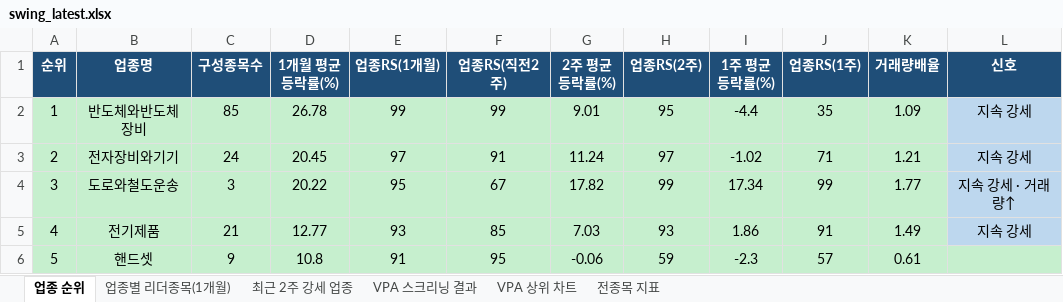
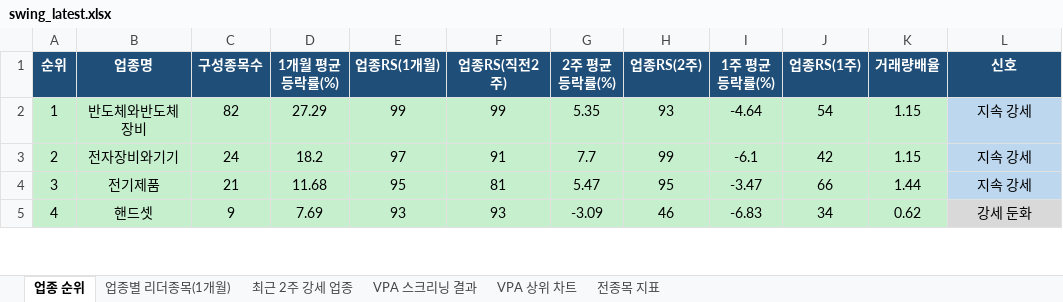
Before and after one commit to gopkh0129/stock, an Excel workbook: docs/data/swing_latest.xlsx, sheet 업종 순위, drawn as a sheet; only a part is shown; values as stored, in another font and other column widths than the file's, no borders; removed rows and columns are numbered as before the commit, all else as after; the diff covers the shown part only; the diff names each change by its address in the sheet, - before the commit and + after, or states it on an @@ line.

```diff
--- a/docs/data/swing_latest.xlsx (sheet 업종 순위)
+++ b/docs/data/swing_latest.xlsx (sheet 업종 순위)
-C2 (구성종목수): 85
+C2 (구성종목수): 82
-D2 (1개월 평균등락률(%)): 26.78
+D2 (1개월 평균등락률(%)): 27.29
-G2 (2주 평균등락률(%)): 9.01
+G2 (2주 평균등락률(%)): 5.35
-H2 (업종RS(2주)): 95
+H2 (업종RS(2주)): 93
-I2 (1주 평균등락률(%)): -4.4
+I2 (1주 평균등락률(%)): -4.64
-J2 (업종RS(1주)): 35
+J2 (업종RS(1주)): 54
-K2 (거래량배율): 1.09
+K2 (거래량배율): 1.15
-D3 (1개월 평균등락률(%)): 20.45
+D3 (1개월 평균등락률(%)): 18.2
-G3 (2주 평균등락률(%)): 11.24
+G3 (2주 평균등락률(%)): 7.7
-H3 (업종RS(2주)): 97
+H3 (업종RS(2주)): 99
-I3 (1주 평균등락률(%)): -1.02
+I3 (1주 평균등락률(%)): -6.1
-J3 (업종RS(1주)): 71
+J3 (업종RS(1주)): 42
-K3 (거래량배율): 1.21
+K3 (거래량배율): 1.15
-row 4: 3 | 도로와철도운송 | 3 | 20.22 | 95 | 67 | 17.82 | 99 | 17.34 | 99 | 1.77 | 지속 강세 · 거래량↑
@@ column A (순위) renumbered between rows 4 and 49 @@
-D4 (1개월 평균등락률(%)): 12.77
+D4 (1개월 평균등락률(%)): 11.68
-E4 (업종RS(1개월)): 93
+E4 (업종RS(1개월)): 95
-F4 (업종RS(직전2주)): 85
+F4 (업종RS(직전2주)): 81
-G4 (2주 평균등락률(%)): 7.03
+G4 (2주 평균등락률(%)): 5.47
-H4 (업종RS(2주)): 93
+H4 (업종RS(2주)): 95
-I4 (1주 평균등락률(%)): 1.86
+I4 (1주 평균등락률(%)): -3.47
-J4 (업종RS(1주)): 91
+J4 (업종RS(1주)): 66
-K4 (거래량배율): 1.49
+K4 (거래량배율): 1.44
-D5 (1개월 평균등락률(%)): 10.8
+D5 (1개월 평균등락률(%)): 7.69
-E5 (업종RS(1개월)): 91
+E5 (업종RS(1개월)): 93
-F5 (업종RS(직전2주)): 95
+F5 (업종RS(직전2주)): 93
-G5 (2주 평균등락률(%)): -0.06
+G5 (2주 평균등락률(%)): -3.09
-H5 (업종RS(2주)): 59
+H5 (업종RS(2주)): 46
-I5 (1주 평균등락률(%)): -2.3
+I5 (1주 평균등락률(%)): -6.83
-J5 (업종RS(1주)): 57
+J5 (업종RS(1주)): 34
-K5 (거래량배율): 0.61
+K5 (거래량배율): 0.62
-L5 (신호): (empty)
+L5 (신호): 강세 둔화
```
Also changed, not shown: 19 added rows, 19 removed rows, 195 edited cells and cell formats elsewhere in this sheet, sheet 전종목 지표, sheet 최근 2주 강세 업종, sheet 업종별 리더종목(1개월), sheet VPA 스크리닝 결과, charts or pictures, 1 other file.
